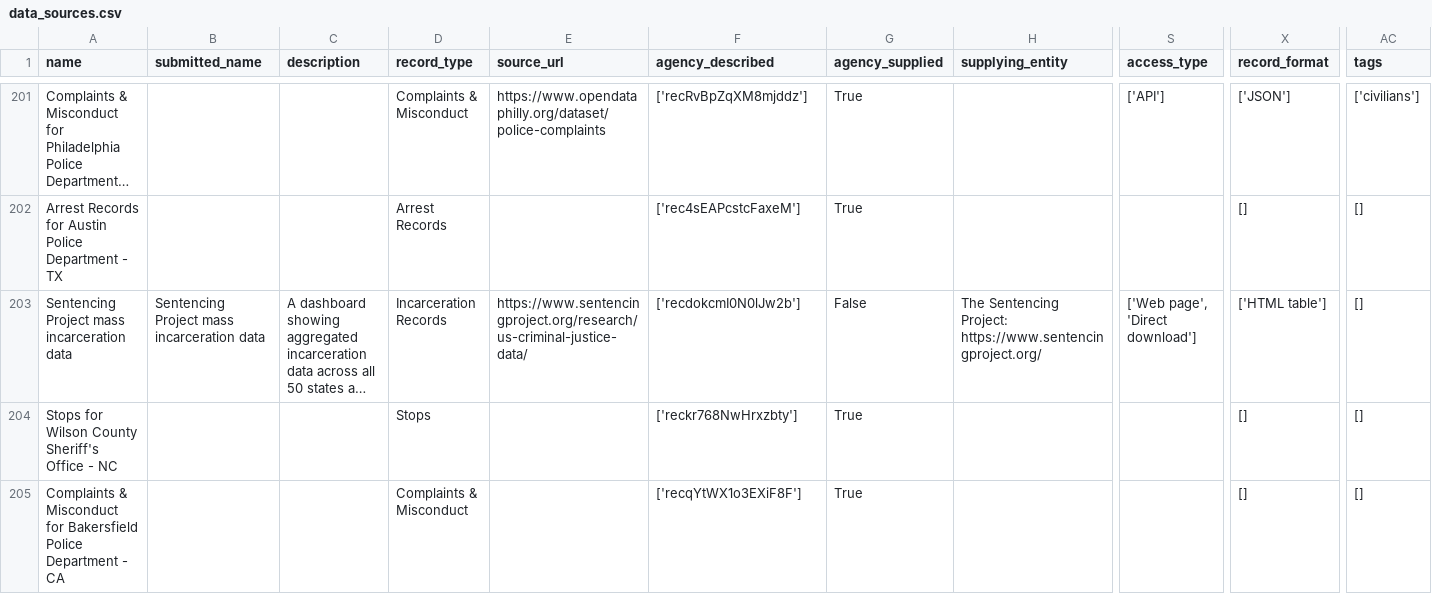
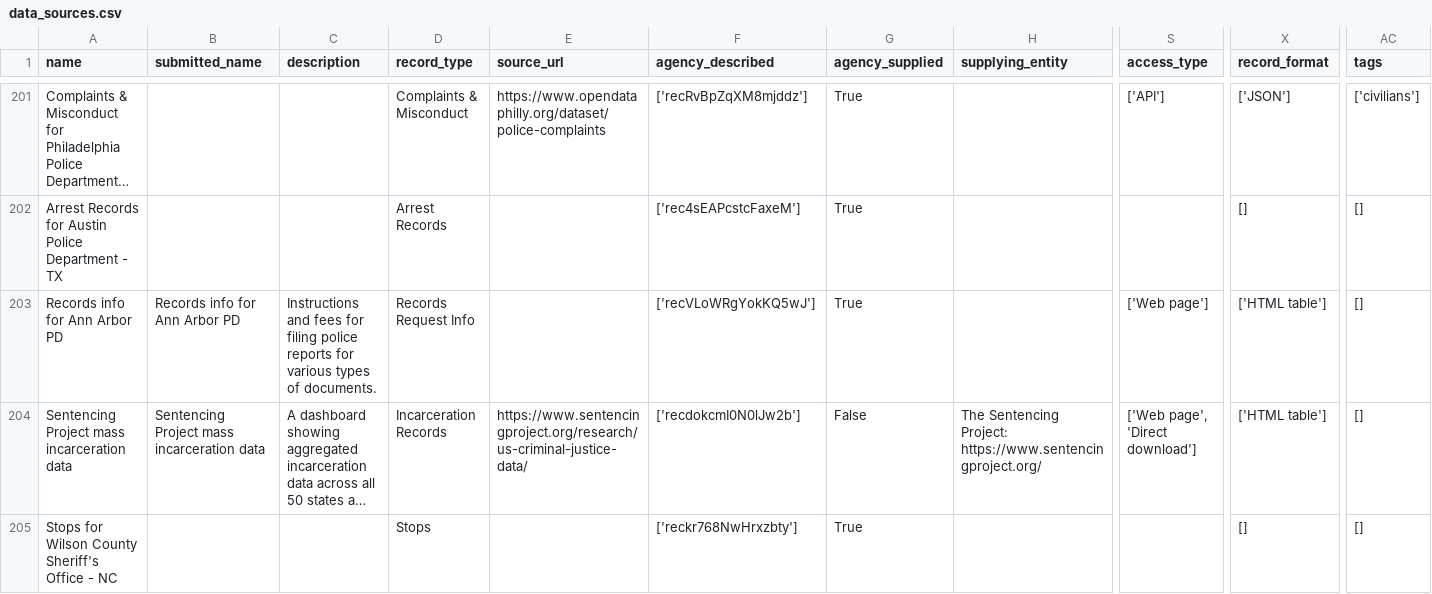
Before and after one commit to Police-Data-Accessibility-Project/data-sources-mirror, a CSV file: csv/data_sources.csv, drawn as a sheet; only a part is shown, gaps mark what is left out; the shorter side is filled out with more unchanged rows; long unchanged cells end in …; rows hold the shown columns only; the diff covers the shown part only; the diff names each change by its address in the sheet, - before the commit and + after, or states it on an @@ line.

```diff
--- a/csv/data_sources.csv
+++ b/csv/data_sources.csv
+row 203: Records info for Ann Arbor PD | Records info for Ann Arbor PD | Instructions and fees for filing police reports for various types of documents. | Records Request Info |  | ['recVLoWRgYokKQ5wJ'] | True |  | ['Web page'] | ['HTML table'] | []
```
Also changed, not shown: 6 added rows, 1 removed row and 5 edited cells elsewhere in this file, 2 other files.
